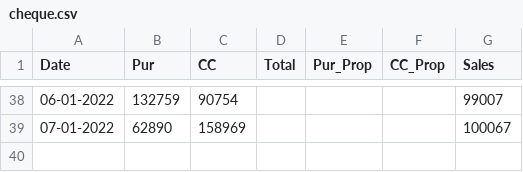
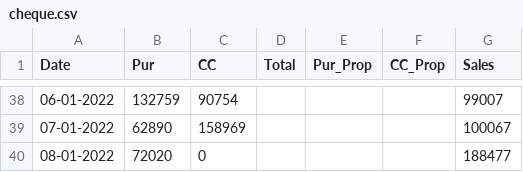
Before and after one commit to SimbhuTwice/CheersAcc, a CSV file: cheque.csv, drawn as a sheet; only a part is shown, gaps mark what is left out; the diff names each change by its address in the sheet, - before the commit and + after, or states it on an @@ line.

Commit message:
Add files via upload

```diff
--- a/cheque.csv
+++ b/cheque.csv
+row 40: 08-01-2022 | 72020 | 0 |  |  |  | 188477
```
